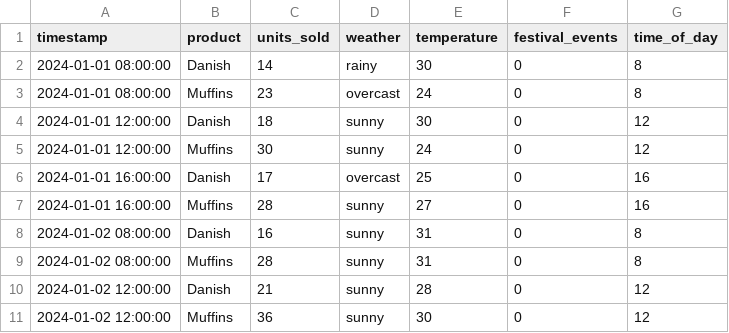
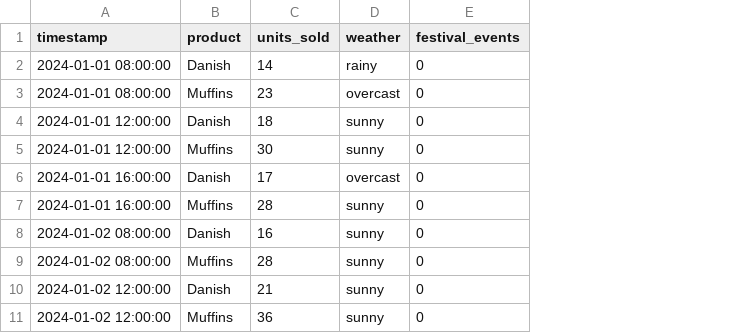
Before and after one commit to karthikvk75/store-forecast, a CSV file: data.csv, drawn as a sheet; only a part is shown; the diff names each change by its address in the sheet, - before the commit and + after, or states it on an @@ line.

```diff
--- a/data.csv
+++ b/data.csv
-column E (temperature), rows 2-11: 30 | 24 | 30 | 24 | 25 | 27 | 31 | 31 | 28 | 30
-column G (time_of_day), rows 2-11: 8 | 8 | 12 | 12 | 16 | 16 | 8 | 8 | 12 | 12
```
Also changed, not shown: 4 other files.
